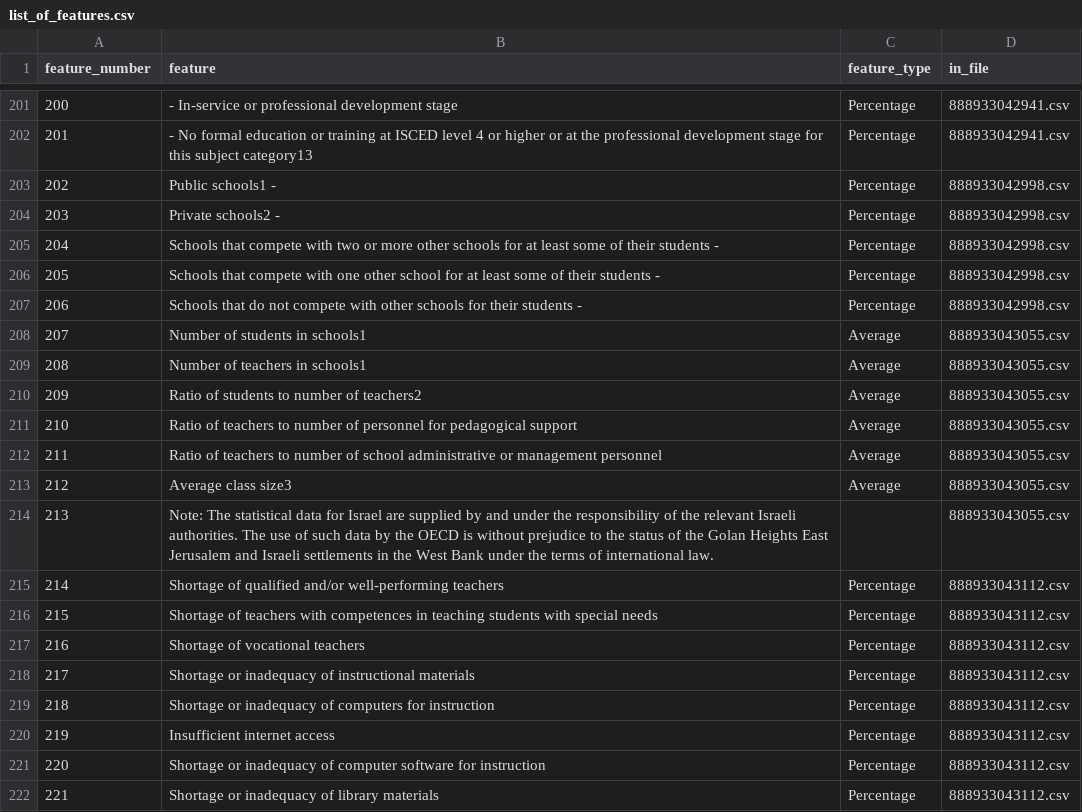
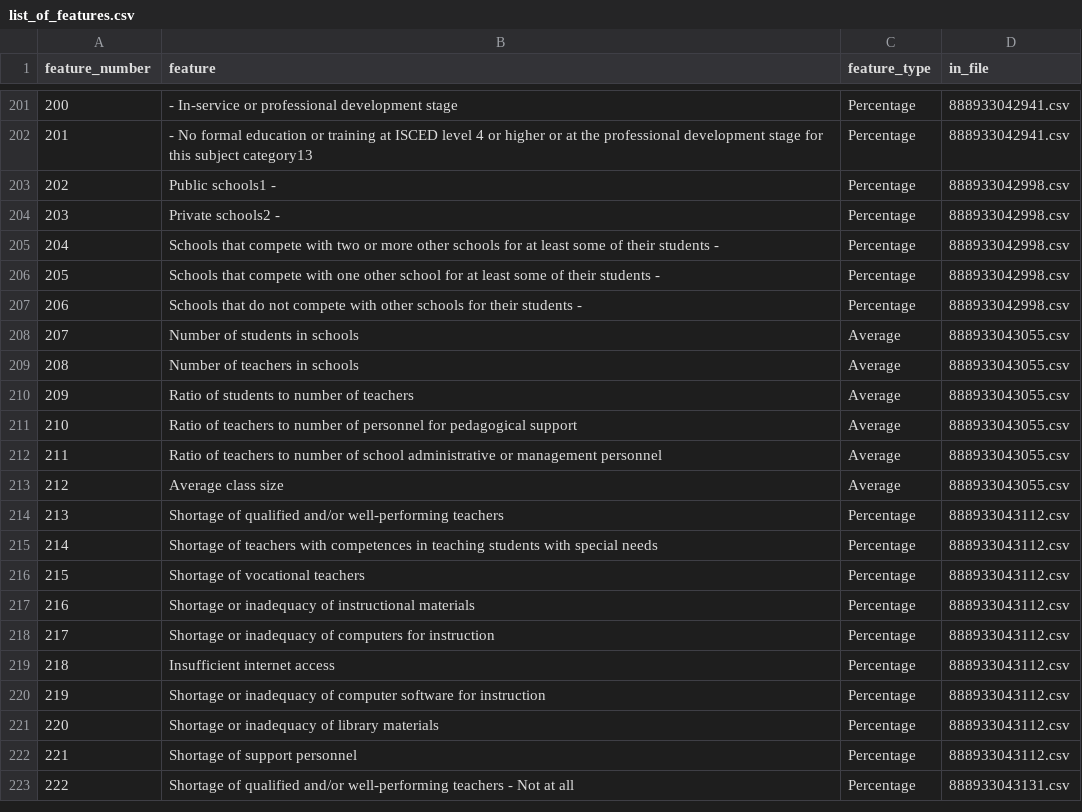
Before and after one commit to oscarsaleta/PISAclustering, a CSV file: KMeans/list_of_features.csv, drawn as a sheet; only a part is shown, gaps mark what is left out; the shorter side is filled out with more unchanged rows; removed rows and columns are numbered as before the commit, all else as after; the diff covers the shown part only; the diff names each change by its address in the sheet, - before the commit and + after, or states it on an @@ line.

```diff
--- a/KMeans/list_of_features.csv
+++ b/KMeans/list_of_features.csv
-B208 (feature): Number of students in schools1
+B208 (feature): Number of students in schools
-B209 (feature): Number of teachers in schools1
+B209 (feature): Number of teachers in schools
-B210 (feature): Ratio of students to number of teachers2
+B210 (feature): Ratio of students to number of teachers
-B213 (feature): Average class size3
+B213 (feature): Average class size
-row 214: 213 | Note: The statistical data for Israel are supplied by and under the responsibility of the relevant Israeli authorities. The use of such data by the OECD is without prejudice to the status of the Golan Heights East Jerusalem and Israeli settlements in the West Bank under the terms of international law. |  | 888933043055.csv
@@ column A (feature_number) renumbered from row 214 down @@
```
Also changed, not shown: 37 removed rows and 4 edited cells elsewhere in this file, 3 other files.
